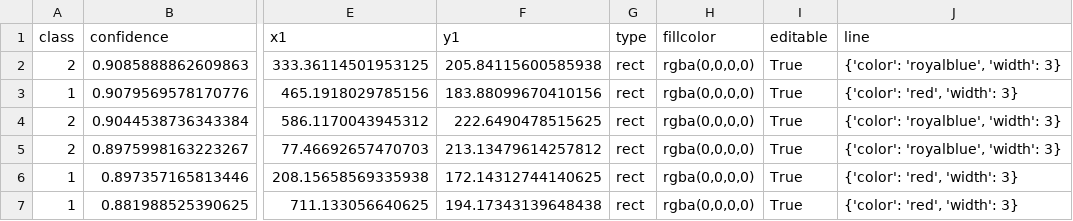
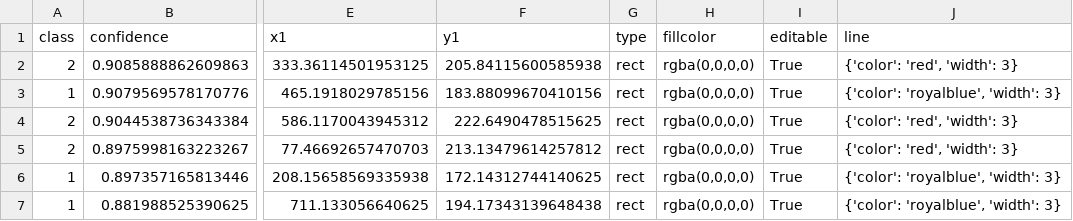
Before and after one commit to rormag7/miraculous_dash, a CSV file: S145_W1/Pass2/S145_W1_Pass2_predictions.csv, drawn as a sheet; only a part is shown, gaps mark what is left out; the diff names each change by its address in the sheet, - before the commit and + after, or states it on an @@ line.

```diff
--- a/S145_W1/Pass2/S145_W1_Pass2_predictions.csv
+++ b/S145_W1/Pass2/S145_W1_Pass2_predictions.csv
-J2 (line): {'color': 'royalblue', 'width': 3}
+J2 (line): {'color': 'red', 'width': 3}
-J3 (line): {'color': 'red', 'width': 3}
+J3 (line): {'color': 'royalblue', 'width': 3}
-J4:J5 (line): {'color': 'royalblue', 'width': 3}
+J4:J5 (line): {'color': 'red', 'width': 3}
-J6:J7 (line): {'color': 'red', 'width': 3}
+J6:J7 (line): {'color': 'royalblue', 'width': 3}
```
Also changed, not shown: S145_W1/Pass1/S145_W1_Pass1_predictions.csv, 23 other files.
